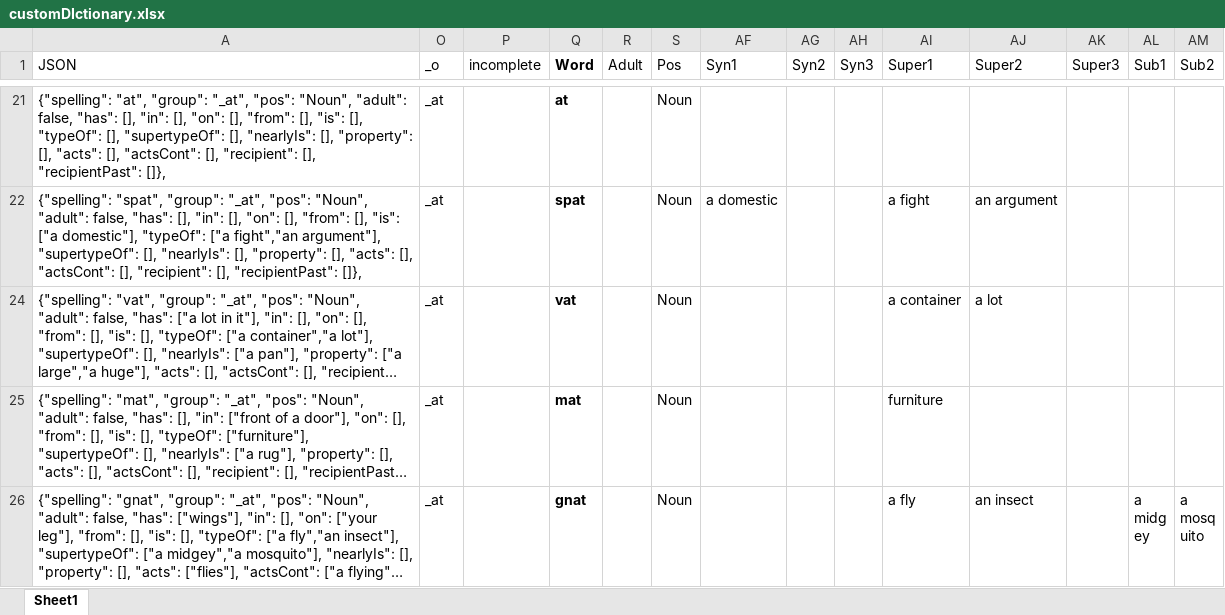
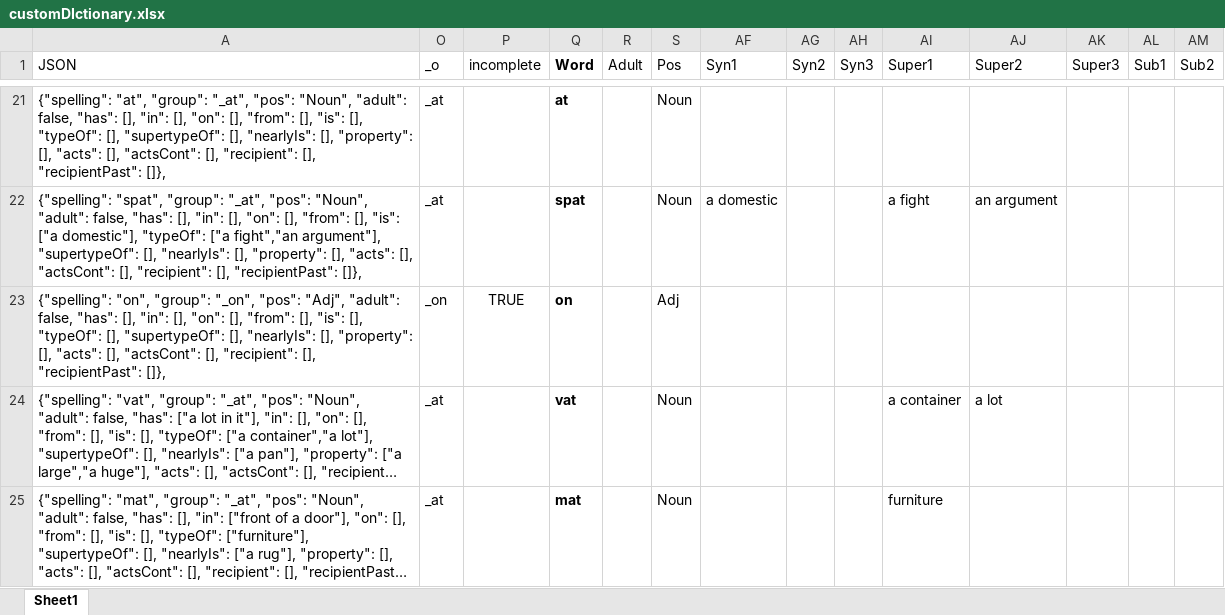
Before and after one commit to wabradshaw/claptrap, an Excel workbook: customDIctionary.xlsx, sheet Sheet1, drawn as a sheet; only a part is shown, gaps mark what is left out; the shorter side is filled out with more unchanged rows; long unchanged cells end in …; values as stored, in another font and other column widths than the file's, no borders; table styles not drawn; rows hold the shown columns only; the diff covers the shown part only; the diff names each change by its address in the sheet, - before the commit and + after, or states it on an @@ line.

```diff
--- a/customDIctionary.xlsx (sheet Sheet1)
+++ b/customDIctionary.xlsx (sheet Sheet1)
@@ row 23 unhidden: {"spelling": "on", "group": "_on", "pos": "Adj", "adult": false, "has": [], "in": [], "on": [], "from": [], "is": [], "typeOf": [], "supertypeOf": [], "nearlyIs": [], "property": [], "acts": [], "actsCont": [], "recipient": [], "recipientPast": []}, | _on | TRUE | on |  | Adj @@
```
Also changed, not shown: 21 hidden or unhidden rows and 2 edited cells elsewhere in this sheet, 1 other file.
